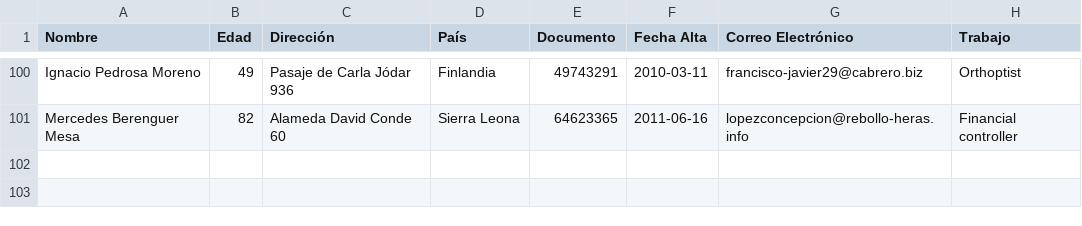
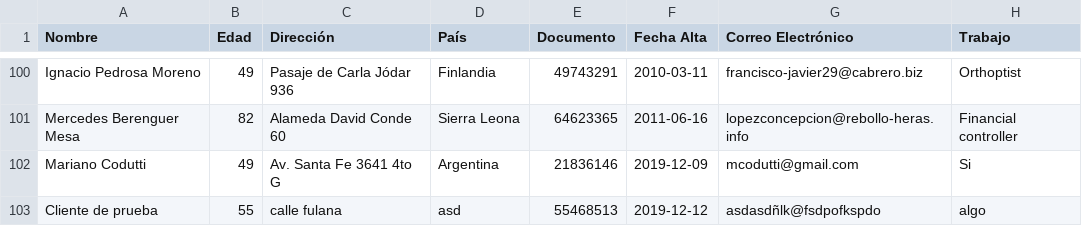
Before and after one commit to mmcodutti/parcialparadigmas, a CSV file: clientes.csv, drawn as a sheet; only a part is shown, gaps mark what is left out.

```diff
--- a/clientes.csv
+++ b/clientes.csv
@@ -101 +101,3 @@ Ignacio Pedrosa Moreno,49,Pasaje de Carla Jódar 936,Finlandia,49743291,2010-03-
 Mercedes Berenguer Mesa,82,Alameda David Conde 60,Sierra Leona,64623365,2011-06-16,lopezconcepcion@rebollo-heras.info,Financial controller
+Mariano Codutti,49,Av. Santa Fe 3641 4to G,Argentina,21836146,2019-12-09,mcodutti@gmail.com,Si
+Cliente de prueba,55,calle fulana,asd,55468513,2019-12-12,asdasdñlk@fsdpofkspdo,algo
```
Also changed, not shown: 8 other files.
